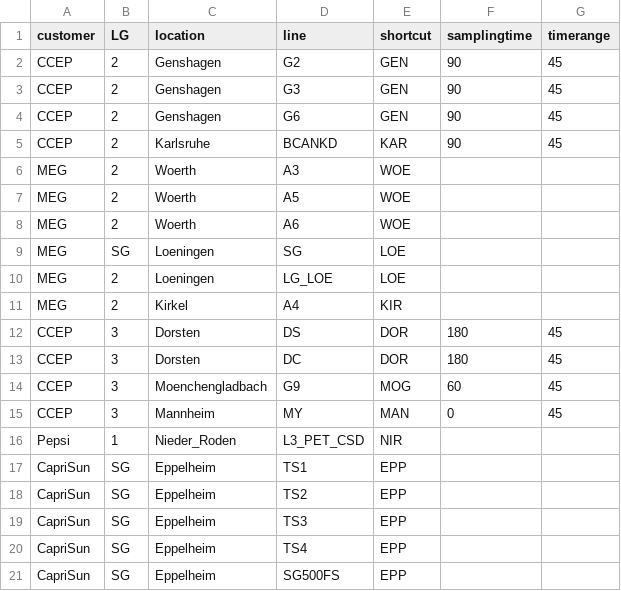
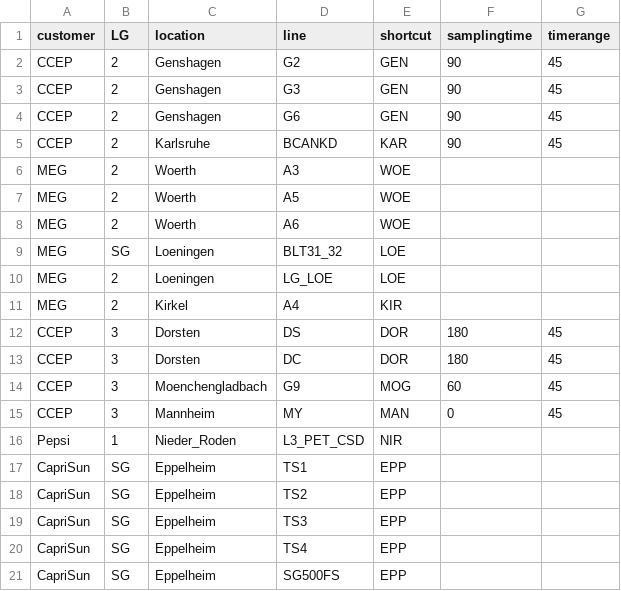
Before and after one commit to DrFrEdison/r4dt, a CSV file: data/dt_customer.csv, drawn as a sheet.

```diff
--- a/data/dt_customer.csv
+++ b/data/dt_customer.csv
@@ -8,3 +8,3 @@ MEG	2	Woerth	A5	WOE
 MEG	2	Woerth	A6	WOE		
-MEG	SG	Loeningen	SG	LOE		
+MEG	SG	Loeningen	BLT31_32	LOE		
 MEG	2	Loeningen	LG_LOE	LOE		
```
Also changed, not shown: data/dt_customer_product_ID.csv, 1 other file.
